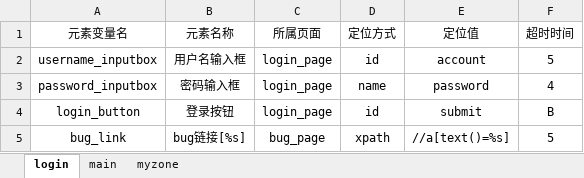
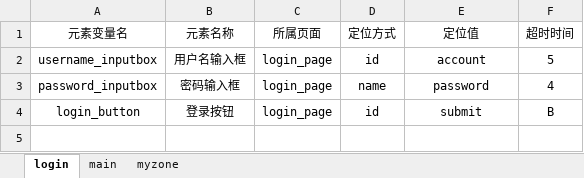
Before and after one commit to qq329999897/PO_UI_Test_Framework, an Excel workbook: element_info_datas/element_infos.xlsx, sheet login, drawn as a sheet; values as stored, in another font and other column widths than the file's, no borders; the diff names each change by its address in the sheet, - before the commit and + after, or states it on an @@ line.

Commit message:
第十次提交： 1、用例层编写实战 login_test quit_test 模块 2、自定义unittest.TestCase SeleniumBaseCase模块

```diff
--- a/element_info_datas/element_infos.xlsx (sheet login)
+++ b/element_info_datas/element_infos.xlsx (sheet login)
-row 5: bug_link | bug链接[%s] | bug_page | xpath | //a[text()=%s] | 5
```
Also changed, not shown: sheet main, 12 other files.
